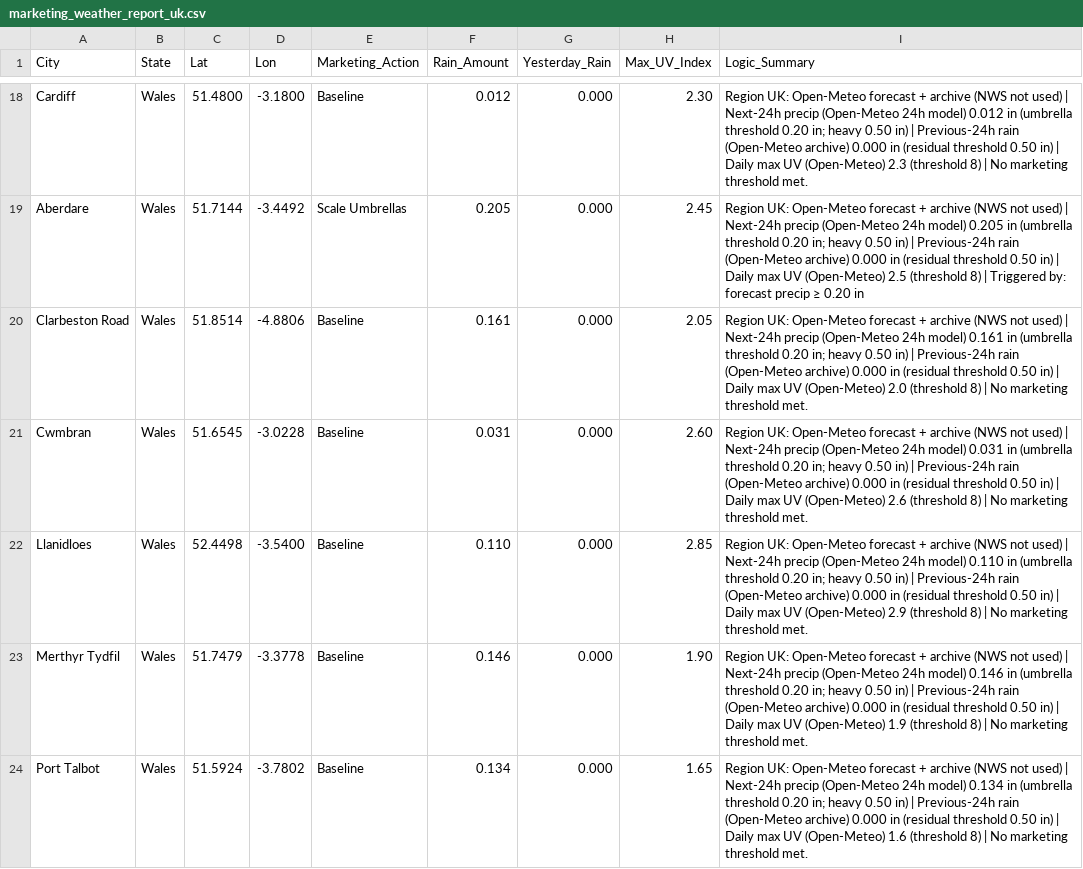
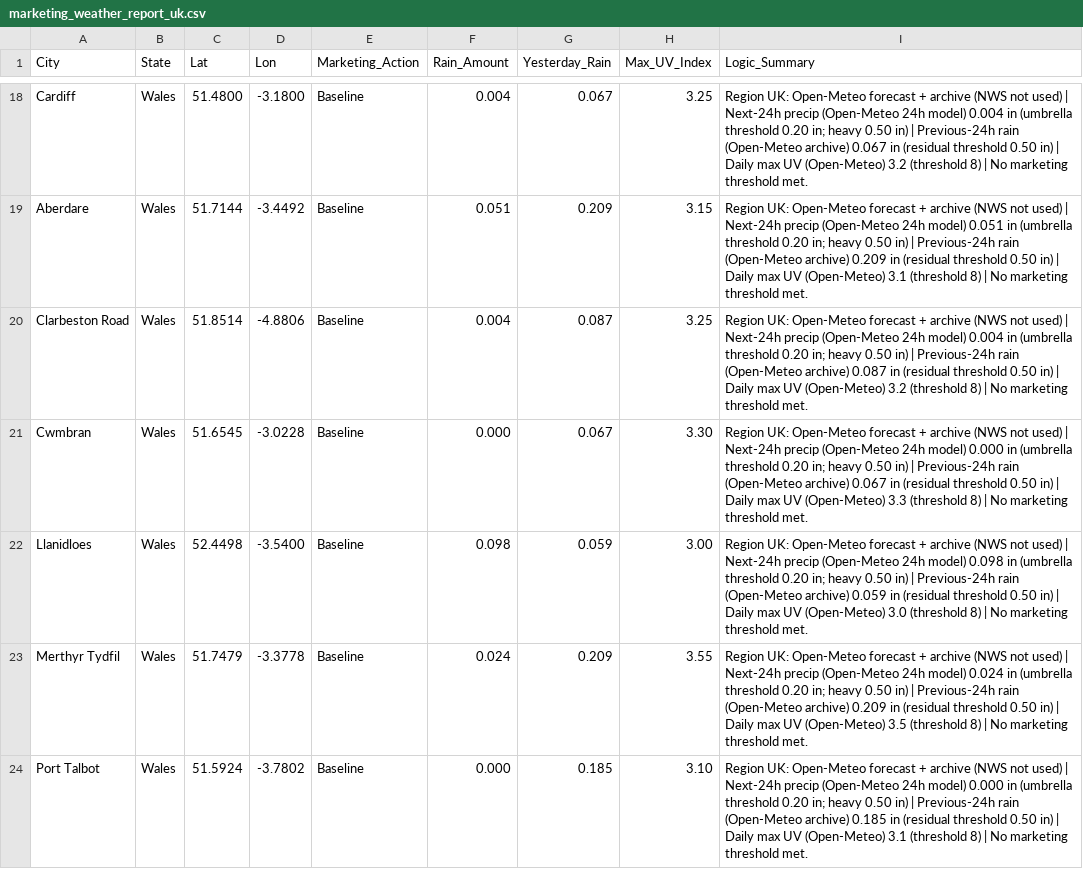
Before and after one commit to mg22mex/marketing-weather-engine, a CSV file: marketing_weather_report_uk.csv, drawn as a sheet; only a part is shown, gaps mark what is left out; the diff covers the shown part only; the diff names each change by its address in the sheet, - before the commit and + after, or states it on an @@ line.

```diff
--- a/marketing_weather_report_uk.csv
+++ b/marketing_weather_report_uk.csv
-F18 (Rain_Amount): 0.012
+F18 (Rain_Amount): 0.004
-G18 (Yesterday_Rain): 0.000
+G18 (Yesterday_Rain): 0.067
-H18 (Max_UV_Index): 2.30
+H18 (Max_UV_Index): 3.25
-I18 (Logic_Summary): …24h model) 0.012 in (umbrella threshold 0.20 in; heavy 0.50 in) | Previous-24h rain (Open-Meteo archive) 0.000 in (residual threshold 0.50 in) | Daily max UV (Open-Meteo) 2.3 (threshold 8)…
+I18 (Logic_Summary): …24h model) 0.004 in (umbrella threshold 0.20 in; heavy 0.50 in) | Previous-24h rain (Open-Meteo archive) 0.067 in (residual threshold 0.50 in) | Daily max UV (Open-Meteo) 3.2 (threshold 8)…
-E19 (Marketing_Action): Scale Umbrellas
+E19 (Marketing_Action): Baseline
-F19 (Rain_Amount): 0.205
+F19 (Rain_Amount): 0.051
-G19 (Yesterday_Rain): 0.000
+G19 (Yesterday_Rain): 0.209
-H19 (Max_UV_Index): 2.45
+H19 (Max_UV_Index): 3.15
-I19 (Logic_Summary): …24h model) 0.205 in (umbrella threshold 0.20 in; heavy 0.50 in) | Previous-24h rain (Open-Meteo archive) 0.000 in (residual threshold 0.50 in) | Daily max UV (Open-Meteo) 2.5 (threshold 8) | Triggered by: forecast precip ≥ 0.20 in
+I19 (Logic_Summary): …24h model) 0.051 in (umbrella threshold 0.20 in; heavy 0.50 in) | Previous-24h rain (Open-Meteo archive) 0.209 in (residual threshold 0.50 in) | Daily max UV (Open-Meteo) 3.1 (threshold 8) | No marketing threshold met.
-F20 (Rain_Amount): 0.161
+F20 (Rain_Amount): 0.004
-G20 (Yesterday_Rain): 0.000
+G20 (Yesterday_Rain): 0.087
-H20 (Max_UV_Index): 2.05
+H20 (Max_UV_Index): 3.25
-I20 (Logic_Summary): …24h model) 0.161 in (umbrella threshold 0.20 in; heavy 0.50 in) | Previous-24h rain (Open-Meteo archive) 0.000 in (residual threshold 0.50 in) | Daily max UV (Open-Meteo) 2.0 (threshold 8)…
+I20 (Logic_Summary): …24h model) 0.004 in (umbrella threshold 0.20 in; heavy 0.50 in) | Previous-24h rain (Open-Meteo archive) 0.087 in (residual threshold 0.50 in) | Daily max UV (Open-Meteo) 3.2 (threshold 8)…
-F21 (Rain_Amount): 0.031
+F21 (Rain_Amount): 0.000
-G21 (Yesterday_Rain): 0.000
+G21 (Yesterday_Rain): 0.067
-H21 (Max_UV_Index): 2.60
+H21 (Max_UV_Index): 3.30
-I21 (Logic_Summary): …24h model) 0.031 in (umbrella threshold 0.20 in; heavy 0.50 in) | Previous-24h rain (Open-Meteo archive) 0.000 in (residual threshold 0.50 in) | Daily max UV (Open-Meteo) 2.6 (threshold 8)…
+I21 (Logic_Summary): …24h model) 0.000 in (umbrella threshold 0.20 in; heavy 0.50 in) | Previous-24h rain (Open-Meteo archive) 0.067 in (residual threshold 0.50 in) | Daily max UV (Open-Meteo) 3.3 (threshold 8)…
-F22 (Rain_Amount): 0.110
+F22 (Rain_Amount): 0.098
-G22 (Yesterday_Rain): 0.000
+G22 (Yesterday_Rain): 0.059
-H22 (Max_UV_Index): 2.85
+H22 (Max_UV_Index): 3.00
-I22 (Logic_Summary): …24h model) 0.110 in (umbrella threshold 0.20 in; heavy 0.50 in) | Previous-24h rain (Open-Meteo archive) 0.000 in (residual threshold 0.50 in) | Daily max UV (Open-Meteo) 2.9 (threshold 8)…
+I22 (Logic_Summary): …24h model) 0.098 in (umbrella threshold 0.20 in; heavy 0.50 in) | Previous-24h rain (Open-Meteo archive) 0.059 in (residual threshold 0.50 in) | Daily max UV (Open-Meteo) 3.0 (threshold 8)…
-F23 (Rain_Amount): 0.146
+F23 (Rain_Amount): 0.024
-G23 (Yesterday_Rain): 0.000
+G23 (Yesterday_Rain): 0.209
-H23 (Max_UV_Index): 1.90
+H23 (Max_UV_Index): 3.55
-I23 (Logic_Summary): …24h model) 0.146 in (umbrella threshold 0.20 in; heavy 0.50 in) | Previous-24h rain (Open-Meteo archive) 0.000 in (residual threshold 0.50 in) | Daily max UV (Open-Meteo) 1.9 (threshold 8)…
+I23 (Logic_Summary): …24h model) 0.024 in (umbrella threshold 0.20 in; heavy 0.50 in) | Previous-24h rain (Open-Meteo archive) 0.209 in (residual threshold 0.50 in) | Daily max UV (Open-Meteo) 3.5 (threshold 8)…
-F24 (Rain_Amount): 0.134
+F24 (Rain_Amount): 0.000
-G24 (Yesterday_Rain): 0.000
+G24 (Yesterday_Rain): 0.185
-H24 (Max_UV_Index): 1.65
+H24 (Max_UV_Index): 3.10
-I24 (Logic_Summary): …24h model) 0.134 in (umbrella threshold 0.20 in; heavy 0.50 in) | Previous-24h rain (Open-Meteo archive) 0.000 in (residual threshold 0.50 in) | Daily max UV (Open-Meteo) 1.6 (threshold 8)…
+I24 (Logic_Summary): …24h model) 0.000 in (umbrella threshold 0.20 in; heavy 0.50 in) | Previous-24h rain (Open-Meteo archive) 0.185 in (residual threshold 0.50 in) | Daily max UV (Open-Meteo) 3.1 (threshold 8)…
```
Also changed, not shown: 101 edited cells elsewhere in this file, marketing_weather_report_can.csv, marketing_weather_report_us.csv.
